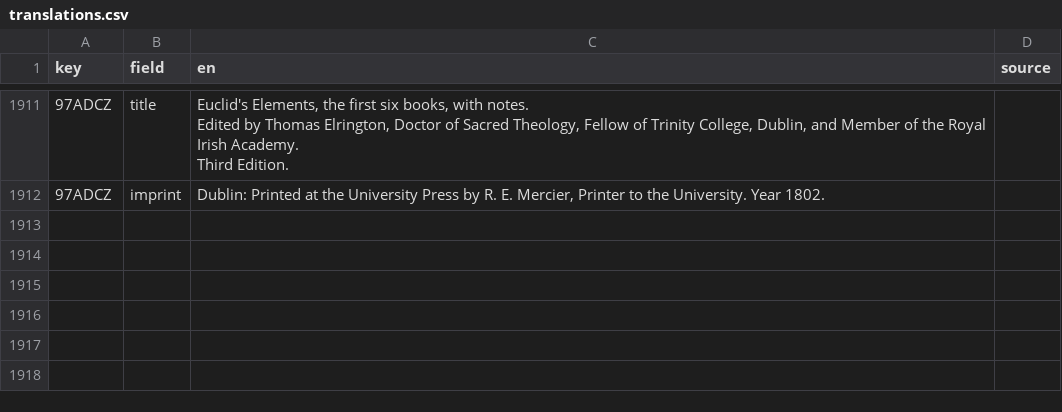
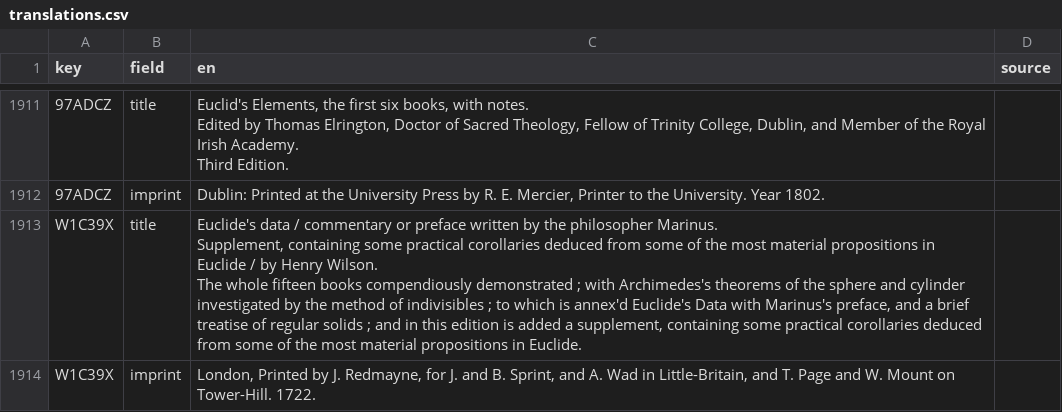
Before and after one commit to Euclides-EM/commentaria-hub, a CSV file: ocrflow/store/items_metadata/translations.csv, drawn as a sheet; only a part is shown, gaps mark what is left out.

```diff
--- a/ocrflow/store/items_metadata/translations.csv
+++ b/ocrflow/store/items_metadata/translations.csv
@@ -13820 +13820,6 @@ Third Edition.",
 97ADCZ,imprint,"Dublin: Printed at the University Press by R. E. Mercier, Printer to the University. Year 1802.",
+W1C39X,title,"Euclide's data / commentary or preface written by the philosopher Marinus.
+Supplement, containing some practical corollaries deduced from some of the most material propositions in Euclide / by Henry Wilson.
+
+The whole fifteen books compendiously demonstrated ; with Archimedes's theorems of the sphere and cylinder investigated by the method of indivisibles ; to which is annex'd Euclide's Data with Marinus's preface, and a brief treatise of regular solids ; and in this edition is added a supplement, containing some practical corollaries deduced from some of the most material propositions in Euclide. ",
+W1C39X,imprint,"London, Printed by J. Redmayne, for J. and B. Sprint, and A. Wad in Little-Britain, and T. Page and W. Mount on Tower-Hill. 1722.",
```
Also changed, not shown: ocrflow/store/items_metadata/items_print.csv, ocrflow/store/items_metadata/metadata_elements_print.csv, 3 other files.
